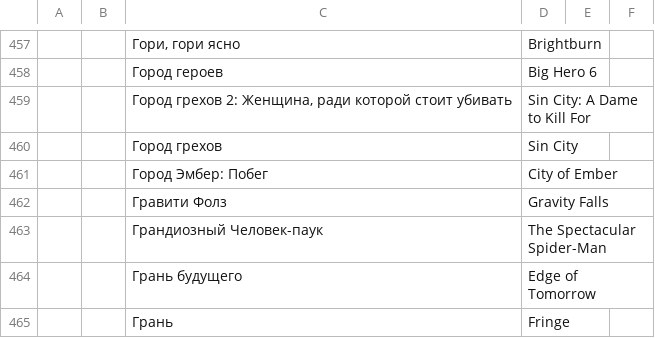
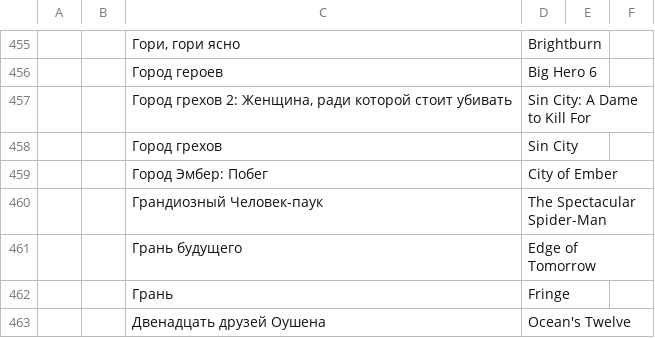
Before and after one commit to AnnaBurova/1--library, a CSV file: likes/kinopoisk.csv, drawn as a sheet; only a part is shown, gaps mark what is left out; the shorter side is filled out with more unchanged rows; the diff covers the shown part only.

```diff
--- a/likes/kinopoisk.csv
+++ b/likes/kinopoisk.csv
@@ -461,3 +459,2 @@
 ;;Город Эмбер: Побег;City of Ember;
-;;Гравити Фолз;Gravity Falls;
 ;;Грандиозный Человек-паук;The Spectacular Spider-Man;
```
Also changed, not shown: 4 added rows and 2 removed rows elsewhere in this file.
